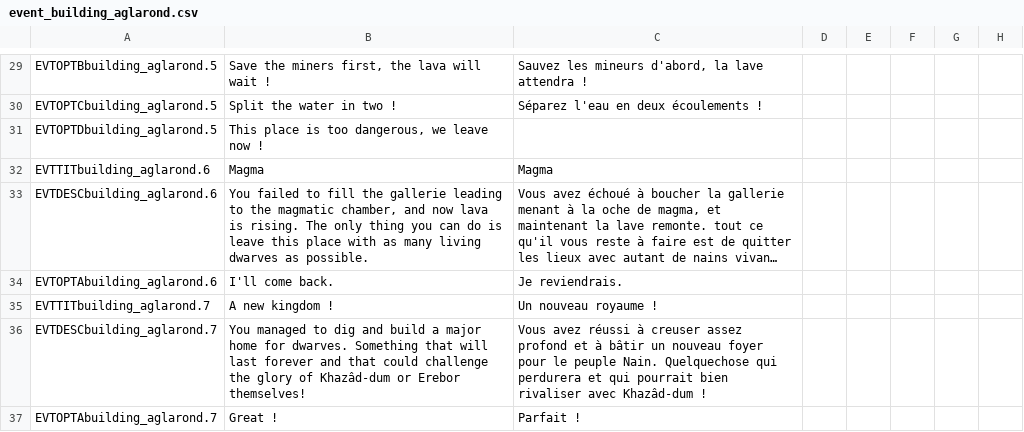
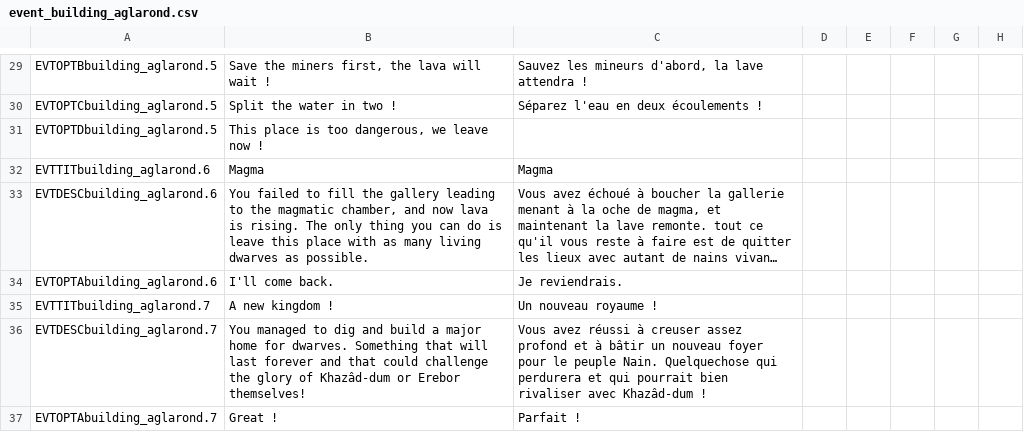
Before and after one commit to Sha-a-Gi/meptrgeo, a CSV file: Middle Earth TRGEO/localisation/event_building_aglarond.csv, drawn as a sheet; only a part is shown, gaps mark what is left out; long unchanged cells end in …; the diff names each change by its address in the sheet, - before the commit and + after, or states it on an @@ line.

```diff
--- a/Middle Earth TRGEO/localisation/event_building_aglarond.csv
+++ b/Middle Earth TRGEO/localisation/event_building_aglarond.csv
-B33: …fill the gallerie leading to…
+B33: …fill the gallery leading to…
```
Also changed, not shown: Middle Earth TRGEO/localisation/00_names_duchies.csv, Middle Earth TRGEO/localisation/events_frodo.csv, 7 other files.
